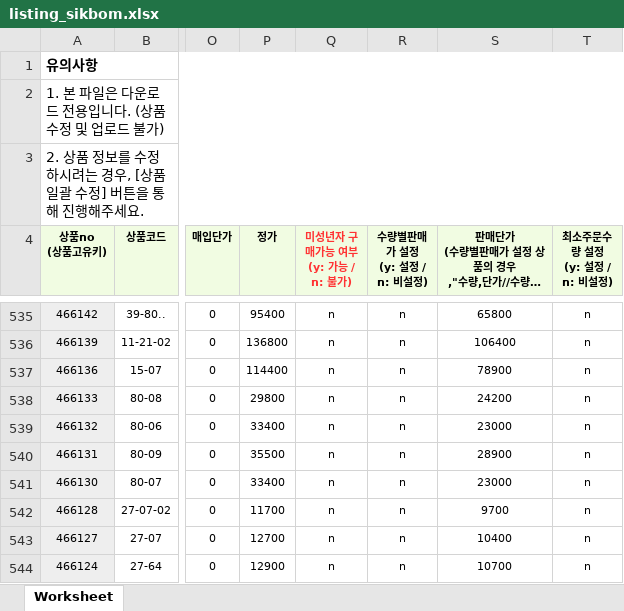
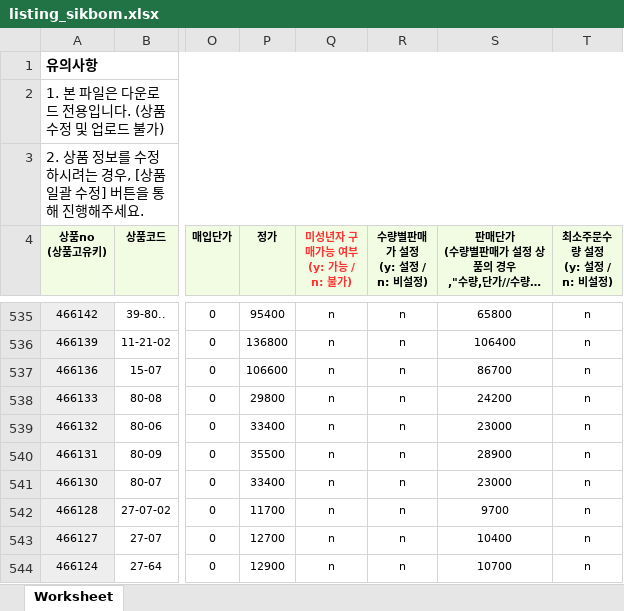
Before and after one commit to OURPROJECTDAO/work-automation-app, an Excel workbook: reference/listing_sikbom.xlsx, sheet Worksheet, drawn as a sheet; only a part is shown, gaps mark what is left out; long unchanged cells end in …; values as stored, in another font and other column widths than the file's, no borders; the diff covers the shown part only; the diff names each change by its address in the sheet, - before the commit and + after, or states it on an @@ line.

```diff
--- a/reference/listing_sikbom.xlsx (sheet Worksheet)
+++ b/reference/listing_sikbom.xlsx (sheet Worksheet)
-P537 (정가): 114400
+P537 (정가): 106600
-S537: 78900
+S537: 86700
```
Also changed, not shown: 10 edited cells elsewhere in this sheet.
